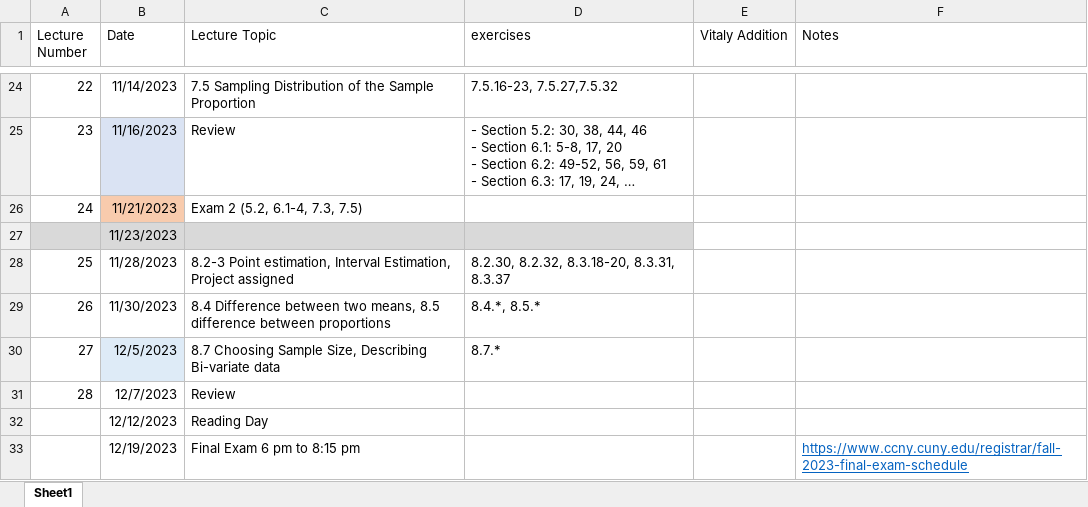
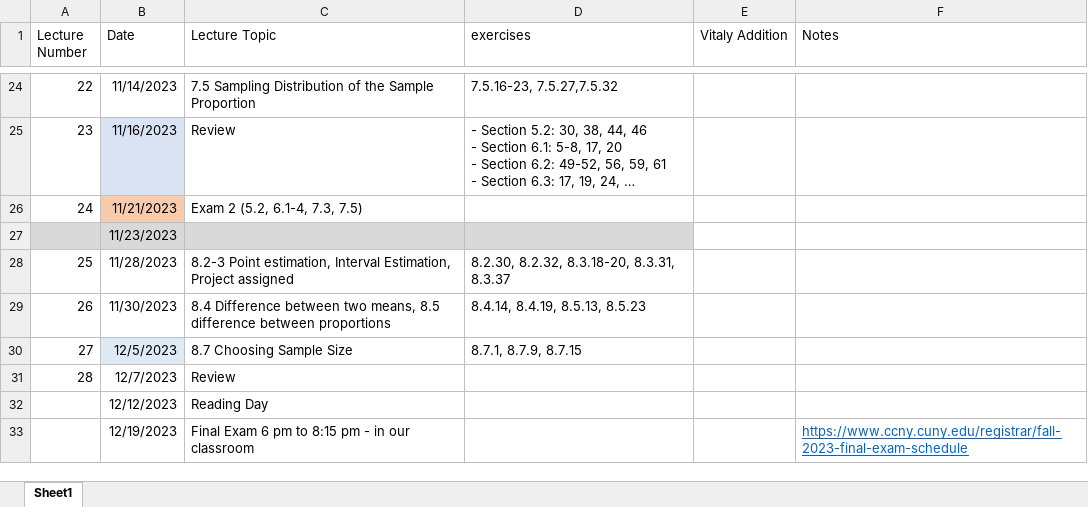
Before and after one commit to ccny-stats/math17300, an Excel workbook: resources/semester-planning.xlsx, sheet Sheet1, drawn as a sheet; only a part is shown, gaps mark what is left out; long unchanged cells end in …; values as stored, in another font and other column widths than the file's, no borders; the diff names each change by its address in the sheet, - before the commit and + after, or states it on an @@ line.

Commit message:
lecture 21 and hw

```diff
--- a/resources/semester-planning.xlsx (sheet Sheet1)
+++ b/resources/semester-planning.xlsx (sheet Sheet1)
-D29 (exercises): 8.4.*, 8.5.*
+D29 (exercises): 8.4.14, 8.4.19, 8.5.13, 8.5.23
-C30 (Lecture Topic): 8.7 Choosing Sample Size, Describing Bi-variate data
+C30 (Lecture Topic): 8.7 Choosing Sample Size
-D30 (exercises): 8.7.*
+D30 (exercises): 8.7.1, 8.7.9, 8.7.15
-C33 (Lecture Topic): Final Exam 6 pm to 8:15 pm
+C33 (Lecture Topic): Final Exam 6 pm to 8:15 pm - in our classroom
```
Also changed, not shown: 4 other files.
